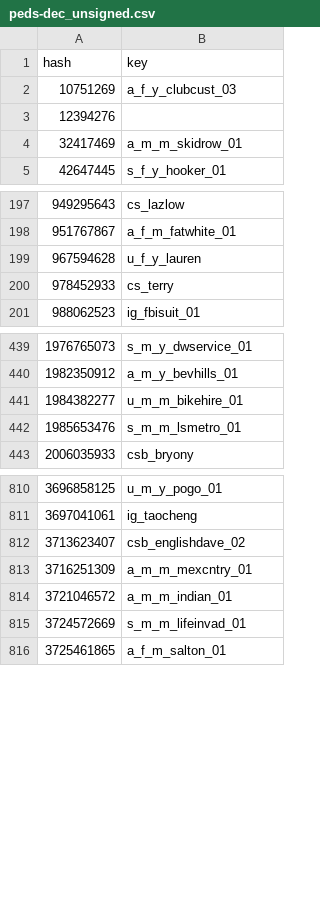
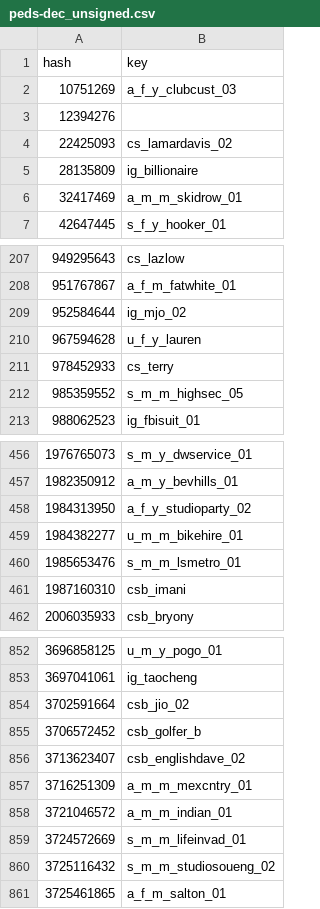
Before and after one commit to calamity-inc/gta-v-joaat-hash-db, a CSV file: out/peds-dec_unsigned.csv, drawn as a sheet; only a part is shown, gaps mark what is left out; the diff covers the shown part only; the diff names each change by its address in the sheet, - before the commit and + after, or states it on an @@ line.

```diff
--- a/out/peds-dec_unsigned.csv
+++ b/out/peds-dec_unsigned.csv
+row 4: 22425093 | cs_lamardavis_02
+row 5: 28135809 | ig_billionaire
+row 209: 952584644 | ig_mjo_02
+row 212: 985359552 | s_m_m_highsec_05
+row 458: 1984313950 | a_f_y_studioparty_02
+row 461: 1987160310 | csb_imani
+row 854: 3702591664 | csb_jio_02
+row 855: 3706572452 | csb_golfer_b
+row 860: 3725116432 | s_m_m_studiosoueng_02
```
Also changed, not shown: 39 added rows elsewhere in this file, out/peds-dec_signed.csv, out/peds-hex.csv, 4 other files.
